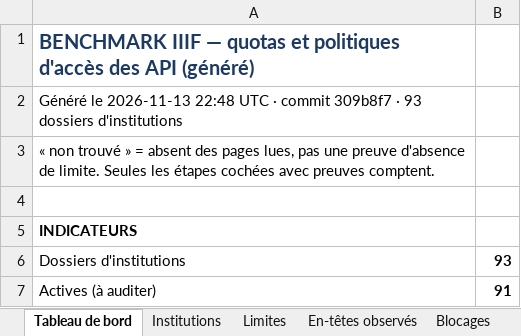
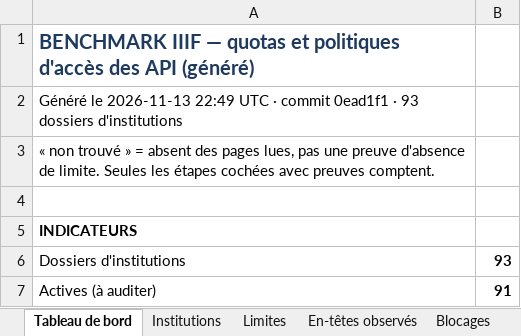
Before and after one commit to maribakulj/Veille-API-IIIF, an Excel workbook: BENCHMARK.xlsx, sheet Tableau de bord, drawn as a sheet; only a part is shown; values as stored, in another font and other column widths than the file's, no borders; charts and pictures not drawn; the diff names each change by its address in the sheet, - before the commit and + after, or states it on an @@ line.

```diff
--- a/BENCHMARK.xlsx (sheet Tableau de bord)
+++ b/BENCHMARK.xlsx (sheet Tableau de bord)
-A2: …le 2026-11-13 22:48 UTC · commit 309b8f7 · 93…
+A2: …le 2026-11-13 22:49 UTC · commit 0ead1f1 · 93…
```
Also changed, not shown: sheet Journal, 10 other files.
